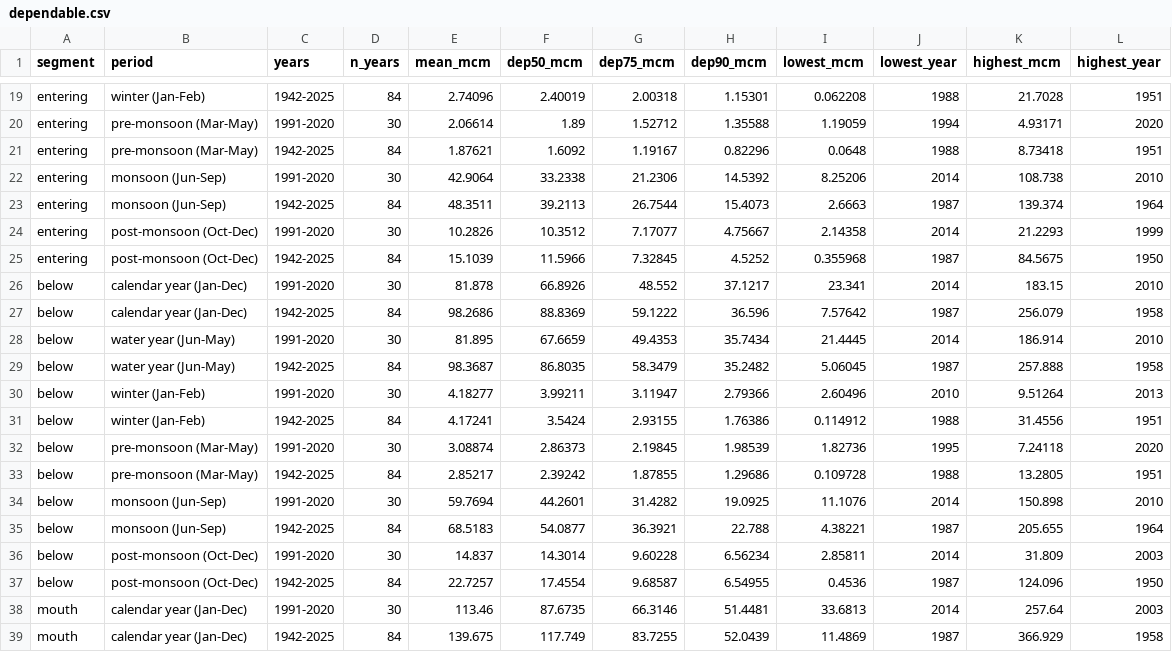
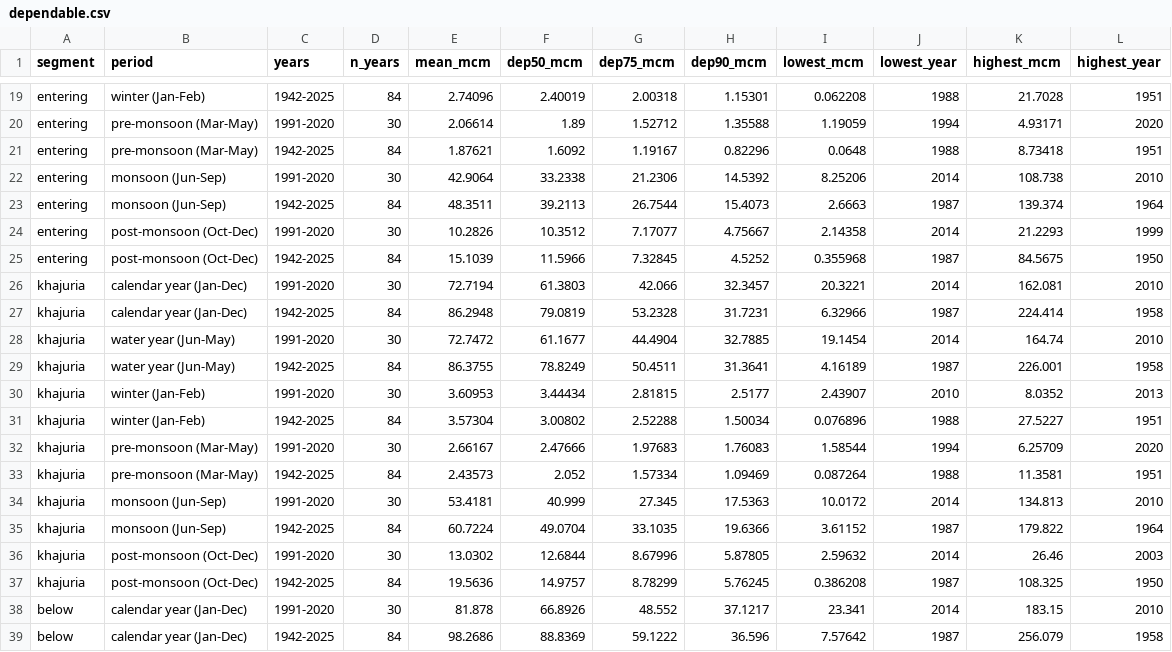
Before and after one commit to nirmitktripathii/khetos-river-agri-intelligence, a CSV file: research/river_flow/out/csv/dependable.csv, drawn as a sheet; only a part is shown, gaps mark what is left out; the shorter side is filled out with more unchanged rows.

```diff
--- a/research/river_flow/out/csv/dependable.csv
+++ b/research/river_flow/out/csv/dependable.csv
@@ -25,2 +25,14 @@ entering,post-monsoon (Oct-Dec),1991-2020,30,10.2826,10.3512,7.17077,4.75667,2.1
 entering,post-monsoon (Oct-Dec),1942-2025,84,15.1039,11.5966,7.32845,4.5252,0.355968,1987,84.5675,1950
+khajuria,calendar year (Jan-Dec),1991-2020,30,72.7194,61.3803,42.066,32.3457,20.3221,2014,162.081,2010
+khajuria,calendar year (Jan-Dec),1942-2025,84,86.2948,79.0819,53.2328,31.7231,6.32966,1987,224.414,1958
+khajuria,water year (Jun-May),1991-2020,30,72.7472,61.1677,44.4904,32.7885,19.1454,2014,164.74,2010
+khajuria,water year (Jun-May),1942-2025,84,86.3755,78.8249,50.4511,31.3641,4.16189,1987,226.001,1958
+khajuria,winter (Jan-Feb),1991-2020,30,3.60953,3.44434,2.81815,2.5177,2.43907,2010,8.0352,2013
+khajuria,winter (Jan-Feb),1942-2025,84,3.57304,3.00802,2.52288,1.50034,0.076896,1988,27.5227,1951
+khajuria,pre-monsoon (Mar-May),1991-2020,30,2.66167,2.47666,1.97683,1.76083,1.58544,1994,6.25709,2020
+khajuria,pre-monsoon (Mar-May),1942-2025,84,2.43573,2.052,1.57334,1.09469,0.087264,1988,11.3581,1951
+khajuria,monsoon (Jun-Sep),1991-2020,30,53.4181,40.999,27.345,17.5363,10.0172,2014,134.813,2010
+khajuria,monsoon (Jun-Sep),1942-2025,84,60.7224,49.0704,33.1035,19.6366,3.61152,1987,179.822,1964
+khajuria,post-monsoon (Oct-Dec),1991-2020,30,13.0302,12.6844,8.67996,5.87805,2.59632,2014,26.46,2003
+khajuria,post-monsoon (Oct-Dec),1942-2025,84,19.5636,14.9757,8.78299,5.76245,0.386208,1987,108.325,1950
 below,calendar year (Jan-Dec),1991-2020,30,81.878,66.8926,48.552,37.1217,23.341,2014,183.15,2010
```
Also changed, not shown: research/river_flow/out/csv/annual.csv, research/river_flow/out/csv/average_year.csv, 39 other files.
